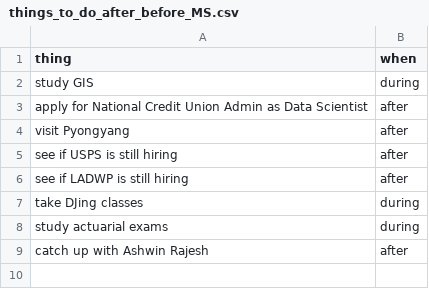
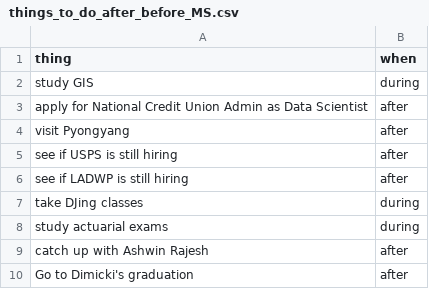
Before and after one commit to cernLabs/lentil, a CSV file: things_to_do_after_before_MS.csv, drawn as a sheet.

Commit message:
appended row to things_to_do_after_before_MS.csv

```diff
--- a/things_to_do_after_before_MS.csv
+++ b/things_to_do_after_before_MS.csv
@@ -9 +9,2 @@ study actuarial exams,during
 catch up with Ashwin Rajesh,after
+Go to Dimicki's graduation,after
```
